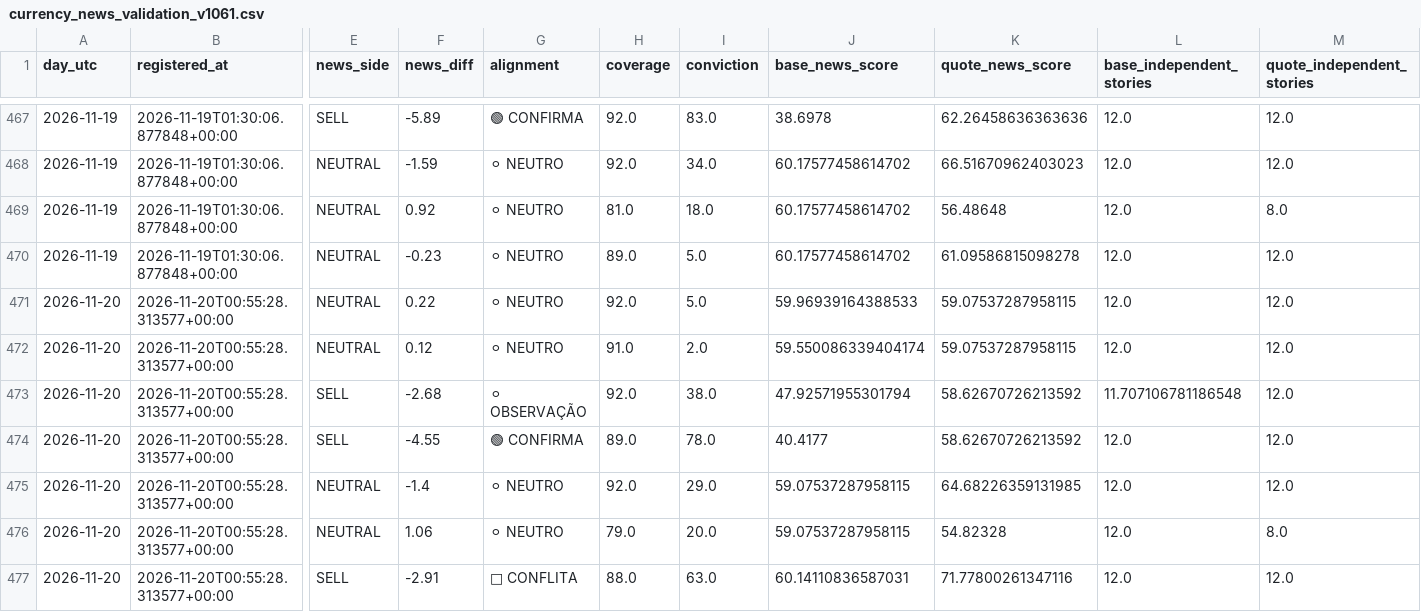
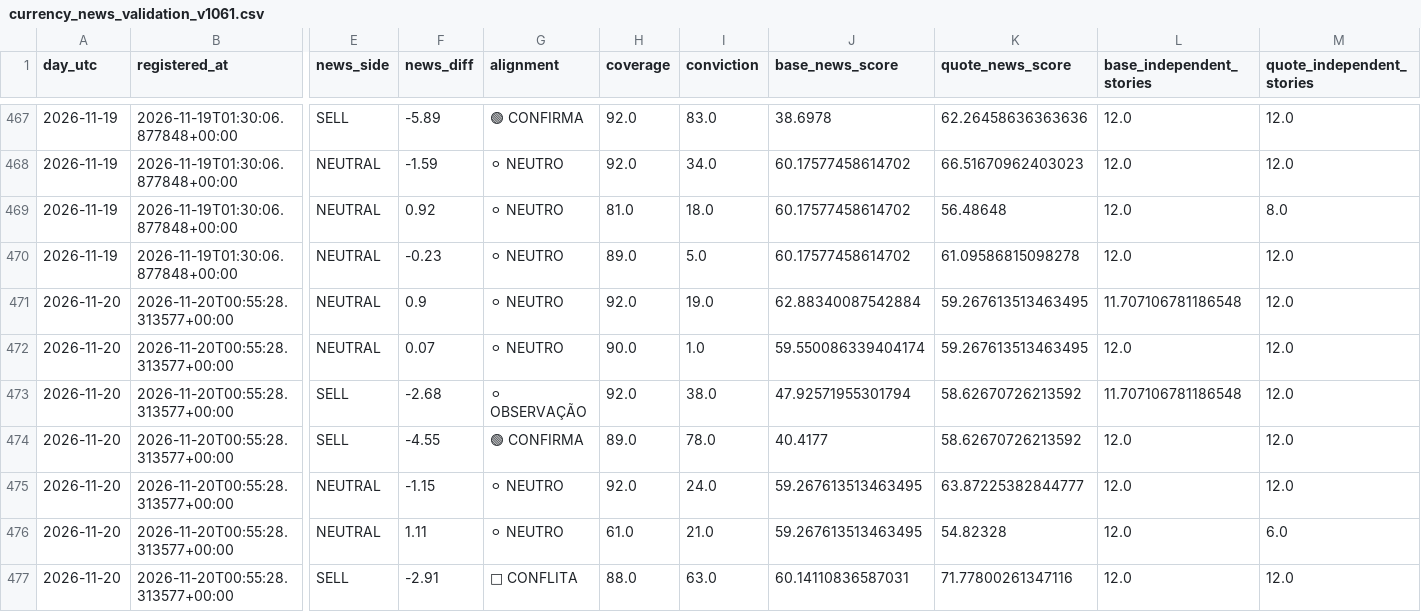
Before and after one commit to aparecidomikael97-ship-it/usd-macro-pro-v4, a CSV file: dados/currency_news_validation_v1061.csv, drawn as a sheet; only a part is shown, gaps mark what is left out; the diff names each change by its address in the sheet, - before the commit and + after, or states it on an @@ line.

```diff
--- a/dados/currency_news_validation_v1061.csv
+++ b/dados/currency_news_validation_v1061.csv
-F471 (news_diff): 0.22
+F471 (news_diff): 0.9
-I471 (conviction): 5.0
+I471 (conviction): 19.0
-J471 (base_news_score): 59.96939164388533
+J471 (base_news_score): 62.88340087542884
-K471:K472 (quote_news_score): 59.07537287958115
+K471:K472 (quote_news_score): 59.267613513463495
-L471 (base_independent_stories): 12.0
+L471 (base_independent_stories): 11.707106781186548
-F472 (news_diff): 0.12
+F472 (news_diff): 0.07
-H472 (coverage): 91.0
+H472 (coverage): 90.0
-I472 (conviction): 2.0
+I472 (conviction): 1.0
-F475 (news_diff): -1.4
+F475 (news_diff): -1.15
-I475 (conviction): 29.0
+I475 (conviction): 24.0
-J475:J476 (base_news_score): 59.07537287958115
+J475:J476 (base_news_score): 59.267613513463495
-K475 (quote_news_score): 64.68226359131985
+K475 (quote_news_score): 63.87225382844777
-F476 (news_diff): 1.06
+F476 (news_diff): 1.11
-H476 (coverage): 79.0
+H476 (coverage): 61.0
-I476 (conviction): 20.0
+I476 (conviction): 21.0
-M476 (quote_independent_stories): 8.0
+M476 (quote_independent_stories): 6.0
```
